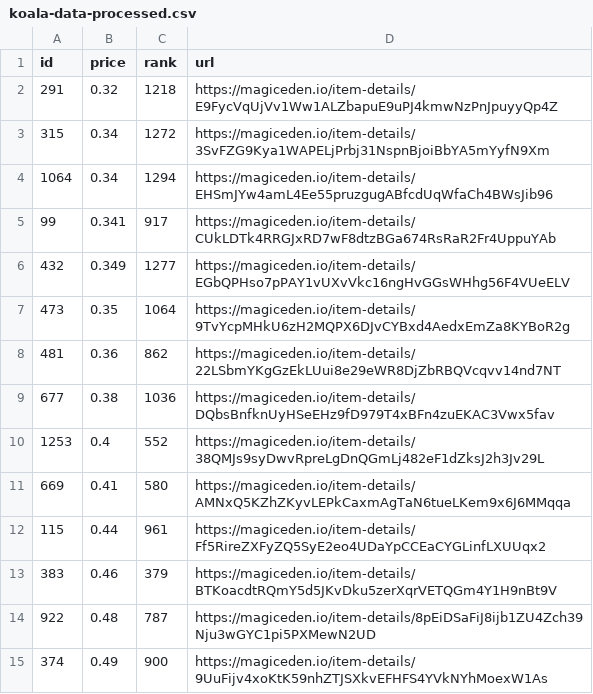
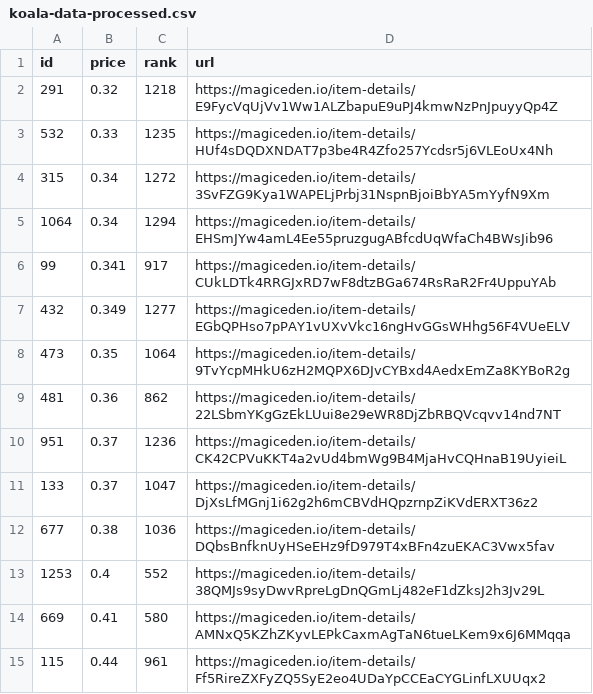
Before and after one commit to braposo/koala-monitor, a CSV file: koala-data-processed.csv, drawn as a sheet; only a part is shown; the shorter side is filled out with more unchanged rows; the diff names each change by its address in the sheet, - before the commit and + after, or states it on an @@ line.

Commit message:
Flat: latest data (2021-12-05T10:13:53.370Z) {   "date": "2021-12-05T10:13:53.370Z",   "files": [     {       "name": "koala-data-processed.csv",       "deltaBytes": 281,       "source": "https://api-mainnet.magiceden.io/rpc/getListedNFTsByQuery?q=%7B%22%24match%22%3A%7B%22collectionSymbol%22%3A%22koala_klubhouse%22%7D%2C%22%24sort%22%3A%7B%22takerAmount%22%3A1%2C%22createdAt%22%3A-1%7D%2C%22%24skip%22%3A0%2C%22%24limit%22%3A5000%7D"     }   ] }

```diff
--- a/koala-data-processed.csv
+++ b/koala-data-processed.csv
+row 3: 532 | 0.33 | 1235 | https://magiceden.io/item-details/HUf4sDQDXNDAT7p3be4R4Zfo257Ycdsr5j6VLEoUx4Nh
+row 10: 951 | 0.37 | 1236 | https://magiceden.io/item-details/CK42CPVuKKT4a2vUd4bmWg9B4MjaHvCQHnaB19UyieiL
+row 11: 133 | 0.37 | 1047 | https://magiceden.io/item-details/DjXsLfMGnj1i62g2h6mCBVdHQpzrnpZiKVdERXT36z2
```
